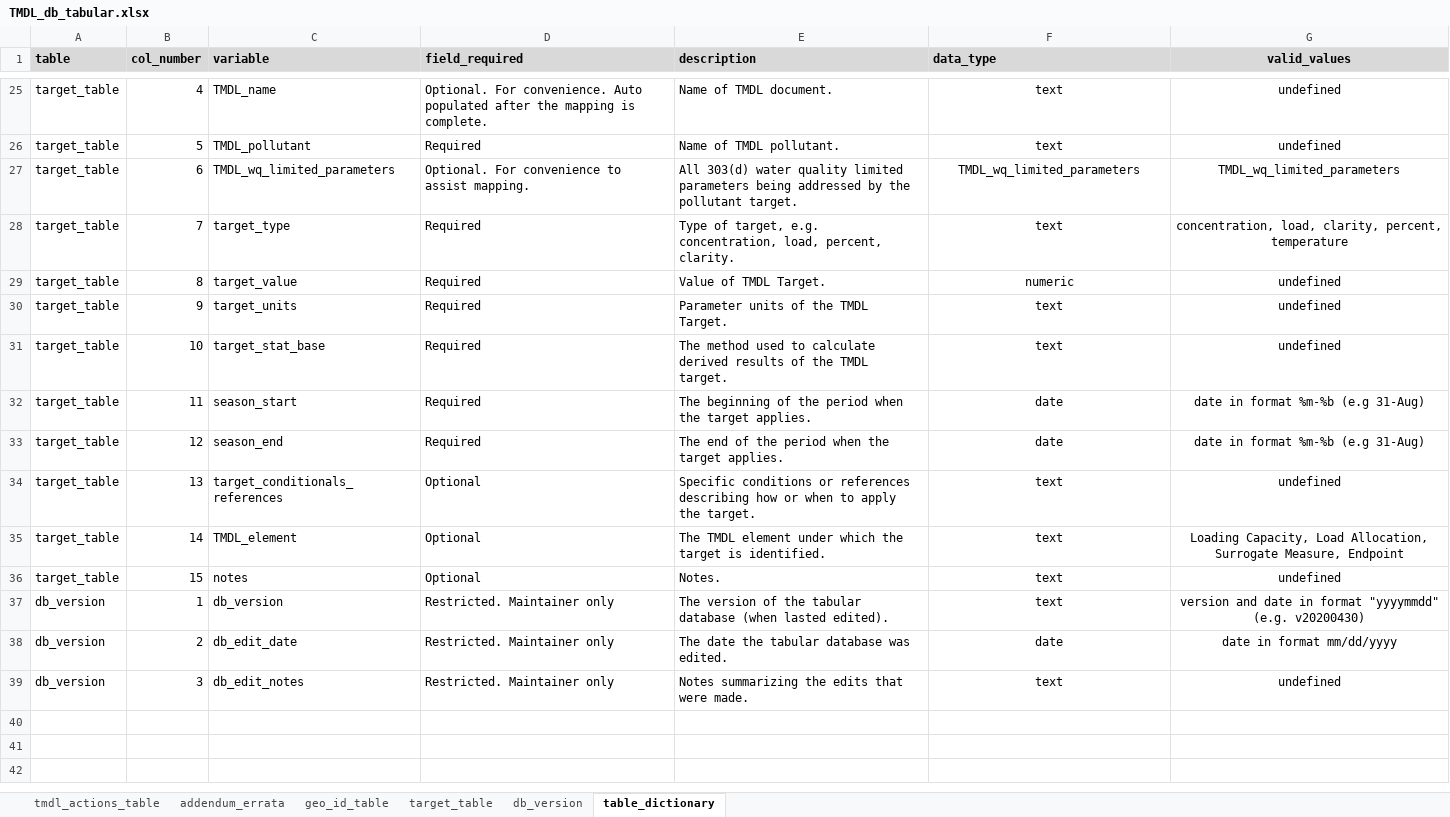
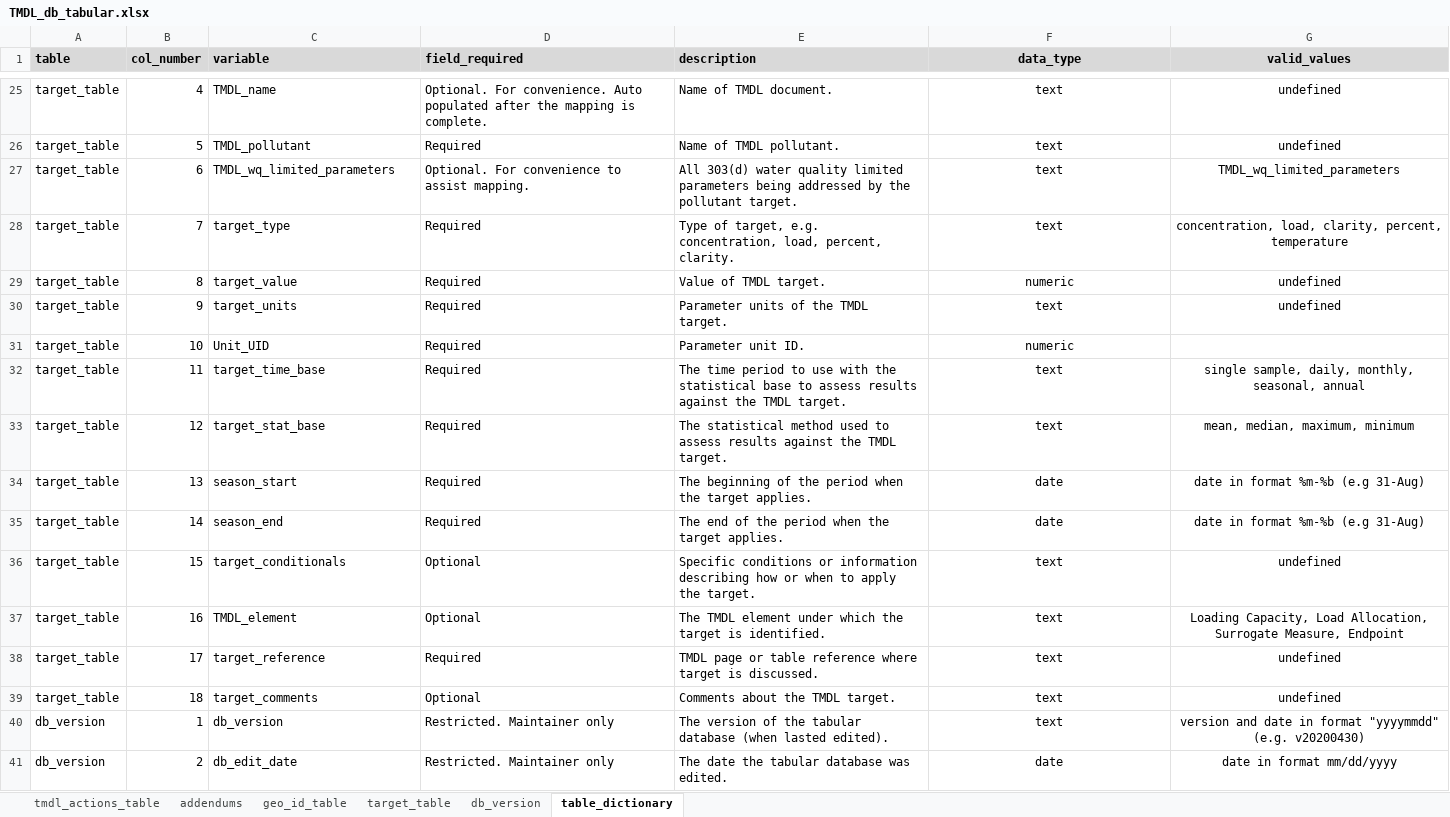
Before and after one commit to DEQrmichie/odeqtmdl, an Excel workbook: data_raw/TMDL_db_tabular.xlsx, sheet table_dictionary, drawn as a sheet; only a part is shown, gaps mark what is left out; the shorter side is filled out with more unchanged rows; values as stored, in another font and other column widths than the file's, no borders; addresses are those after the commit; the diff covers the shown part only; the diff names each change by its address in the sheet, - before the commit and + after, or states it on an @@ line.

Commit message:
Update TMDL_db_tabular.xlsx

```diff
--- a/data_raw/TMDL_db_tabular.xlsx (sheet table_dictionary)
+++ b/data_raw/TMDL_db_tabular.xlsx (sheet table_dictionary)
-sheet tab: addendum_errata
+sheet tab: addendums
-F1 alignment: left
+F1 alignment: center
-F27 (data_type): TMDL_wq_limited_parameters
+F27 (data_type): text
-E29 (description): Value of TMDL Target.
+E29 (description): Value of TMDL target.
-E30 (description): Parameter units of the TMDL Target.
+E30 (description): Parameter units of the TMDL target.
+row 31: target_table | 10 | Unit_UID | Required | Parameter unit ID. | numeric
+row 32: target_table | 11 | target_time_base | Required | The time period to use with the statistical base to assess results against the TMDL target. | text | single sample, daily, monthly, seasonal, annual
-B33 (col_number): 10
+B33 (col_number): 12
-E33 (description): The method used to calculate derived results of the TMDL…
+E33 (description): The statistical method used to assess results against the TMDL…
-G33 (valid_values): undefined
+G33 (valid_values): mean, median, maximum, minimum
-B34 (col_number): 11
+B34 (col_number): 13
-B35 (col_number): 12
+B35 (col_number): 14
-B36 (col_number): 13
+B36 (col_number): 15
-C36 (variable): target_conditionals_references
+C36 (variable): target_conditionals
-E36 (description): …conditions or references describing how…
+E36 (description): …conditions or information describing how…
-B37 (col_number): 14
+B37 (col_number): 16
+row 38: target_table | 17 | target_reference | Required | TMDL page or table reference where target is discussed. | text | undefined
-B39 (col_number): 15
+B39 (col_number): 18
-C39 (variable): notes
+C39 (variable): target_comments
-E39 (description): Notes.
+E39 (description): Comments about the TMDL target.
```
Also changed, not shown: 1 added row, 1 removed row and 13 edited cells elsewhere in this sheet, sheet target_table, sheet tmdl_actions_table, sheet addendums, sheet geo_id_table.
